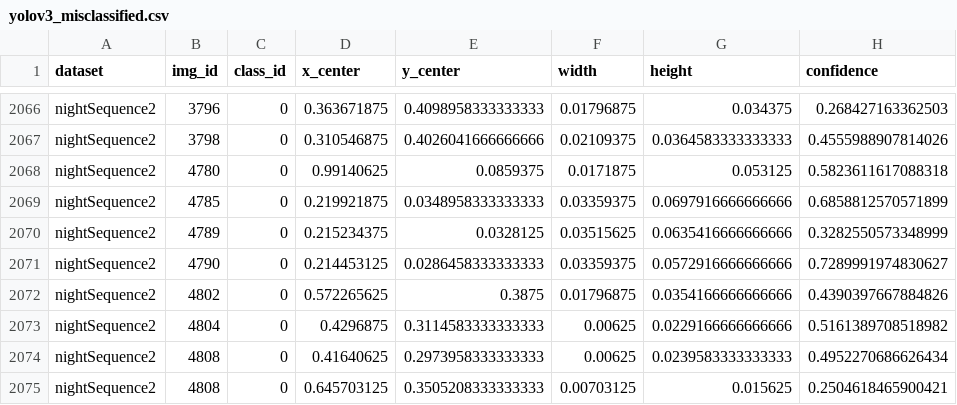
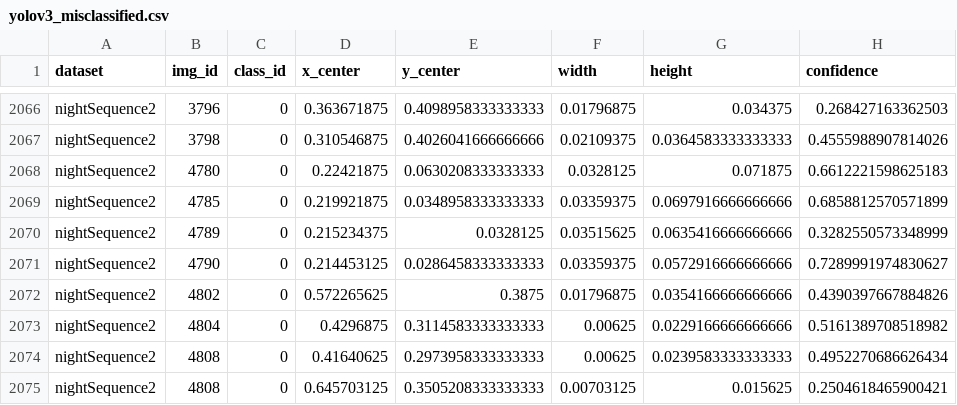
Before and after one commit to jonathanung/traffic-yolo-analysis, a CSV file: data/matched_csv/yolov3_misclassified.csv, drawn as a sheet; only a part is shown, gaps mark what is left out.

```diff
--- a/data/matched_csv/yolov3_misclassified.csv
+++ b/data/matched_csv/yolov3_misclassified.csv
@@ -2067,3 +2067,3 @@ nightSequence2,3796,0,0.363671875,0.4098958333333333,0.01796875,0.034375,0.26842
 nightSequence2,3798,0,0.310546875,0.4026041666666666,0.02109375,0.0364583333333333,0.4555988907814026
-nightSequence2,4780,0,0.99140625,0.0859375,0.0171875,0.053125,0.5823611617088318
+nightSequence2,4780,0,0.22421875,0.0630208333333333,0.0328125,0.071875,0.6612221598625183
 nightSequence2,4785,0,0.219921875,0.0348958333333333,0.03359375,0.0697916666666666,0.6858812570571899
```
Also changed, not shown: data/matched_csv/yolov5_truth_matched.csv, 13 other files.
